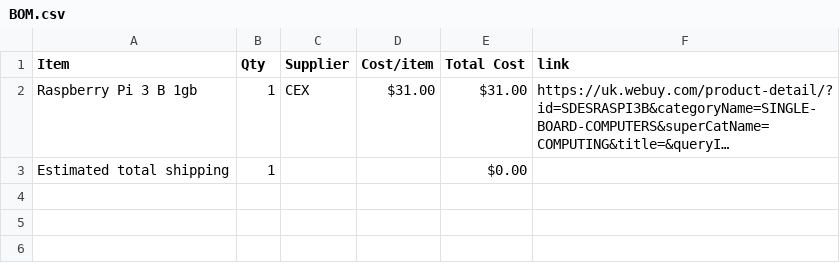
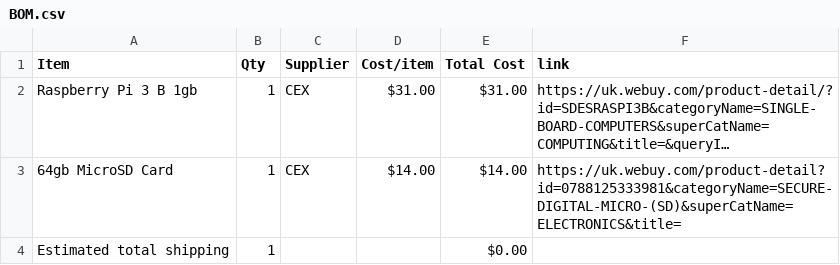
Before and after one commit to gwoolger/SmartHome-Dashboard, a CSV file: BOM.csv, drawn as a sheet; long unchanged cells end in …; the diff names each change by its address in the sheet, - before the commit and + after, or states it on an @@ line.

Commit message:
Sync SmartHome Dashboard from Half Life

```diff
--- a/BOM.csv
+++ b/BOM.csv
+row 3: 64gb MicroSD Card | 1 | CEX | $14.00 | $14.00 | https://uk.webuy.com/product-detail?id=0788125333981&categoryName=SECURE-DIGITAL-MICRO-(SD)&superCatName=ELECTRONICS&title=
```
